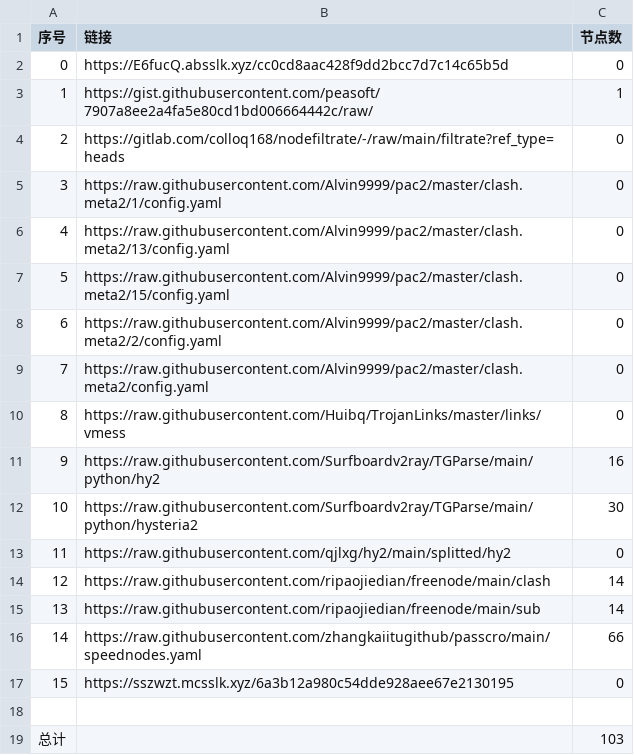
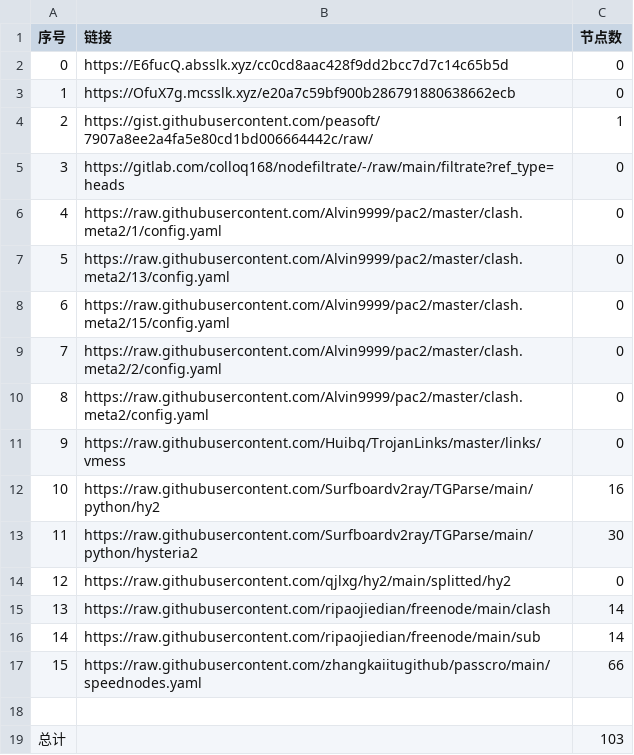
Before and after one commit to a56296909/NoMoreWalls, a CSV file: list_result.csv, drawn as a sheet; removed rows and columns are numbered as before the commit, all else as after; the diff names each change by its address in the sheet, - before the commit and + after, or states it on an @@ line.

```diff
--- a/list_result.csv
+++ b/list_result.csv
+row 3: 1 | https://OfuX7g.mcsslk.xyz/e20a7c59bf900b286791880638662ecb | 0
@@ column A (序号) renumbered between rows 4 and 17 @@
-row 17: 15 | https://sszwzt.mcsslk.xyz/6a3b12a980c54dde928aee67e2130195 | 0
```
Also changed, not shown: 3 other files.
